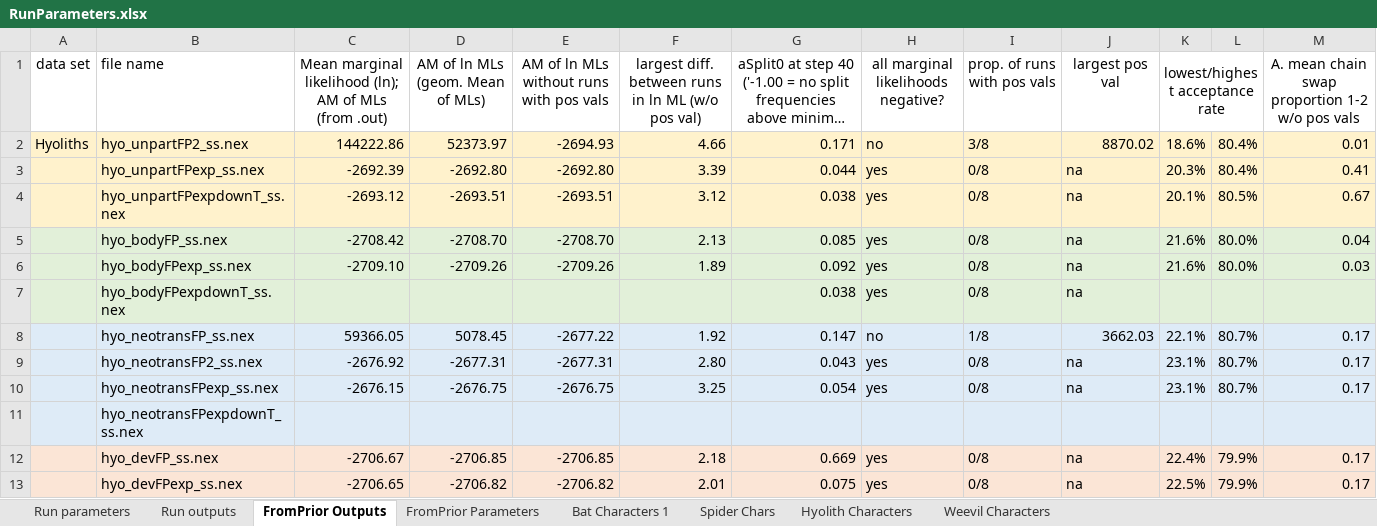
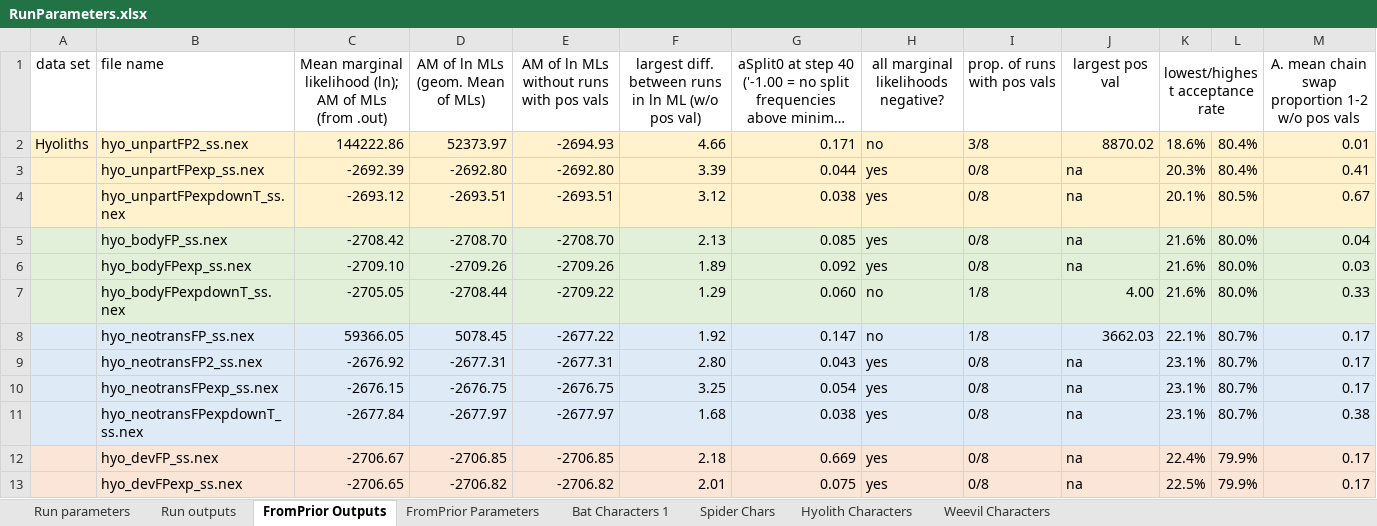
Before and after one commit to smf541/Partitioning_Strategies, an Excel workbook: RunParameters.xlsx, sheet FromPrior Outputs, drawn as a sheet; only a part is shown; long unchanged cells end in …; values as stored, in another font and other column widths than the file's, no borders; conditional formats not drawn; the diff covers the shown part only; the diff names each change by its address in the sheet, - before the commit and + after, or states it on an @@ line.

```diff
--- a/RunParameters.xlsx (sheet FromPrior Outputs)
+++ b/RunParameters.xlsx (sheet FromPrior Outputs)
-C7: (empty)
+C7: -2705.05
-D7 (AM of ln MLs (geom. Mean of MLs)): (empty)
+D7 (AM of ln MLs (geom. Mean of MLs)): -2708.44
-E7: (empty)
+E7: -2709.22
-F7: (empty)
+F7: 1.29
-G7: 0.038
+G7: 0.060
-H7: yes
+H7: no
-I7 (prop. of runs with pos vals): 0/8
+I7 (prop. of runs with pos vals): 1/8
-J7 (largest pos val): na
+J7 (largest pos val): 4.00
-K7 (lowest/highest acceptance rate): (empty)
+K7 (lowest/highest acceptance rate): 21.6%
-L7: (empty)
+L7: 80.0%
-M7: (empty)
+M7: 0.33
-C11: (empty)
+C11: -2677.84
-D11 (AM of ln MLs (geom. Mean of MLs)): (empty)
+D11 (AM of ln MLs (geom. Mean of MLs)): -2677.97
-E11: (empty)
+E11: -2677.97
-F11: (empty)
+F11: 1.68
-G11: (empty)
+G11: 0.038
-H11: (empty)
+H11: yes
-I11 (prop. of runs with pos vals): (empty)
+I11 (prop. of runs with pos vals): 0/8
-J11 (largest pos val): (empty)
+J11 (largest pos val): na
-K11 (lowest/highest acceptance rate): (empty)
+K11 (lowest/highest acceptance rate): 23.1%
-L11: (empty)
+L11: 80.7%
-M11: (empty)
+M11: 0.38
```
Also changed, not shown: 57 edited cells elsewhere in this sheet, 23 other files.
